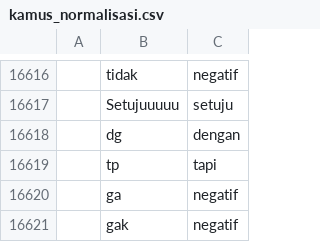
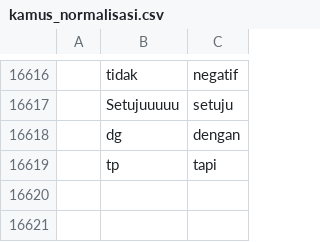
Before and after one commit to zianmahendra/dataset_10, a CSV file: kamus_normalisasi.csv, drawn as a sheet; only a part is shown, gaps mark what is left out.

Commit message:
Update kamus_normalisasi.csv

```diff
--- a/kamus_normalisasi.csv
+++ b/kamus_normalisasi.csv
@@ -16619,3 +16619 @@
 ,tp, tapi,
-,ga, negatif
-,gak, negatif
```
